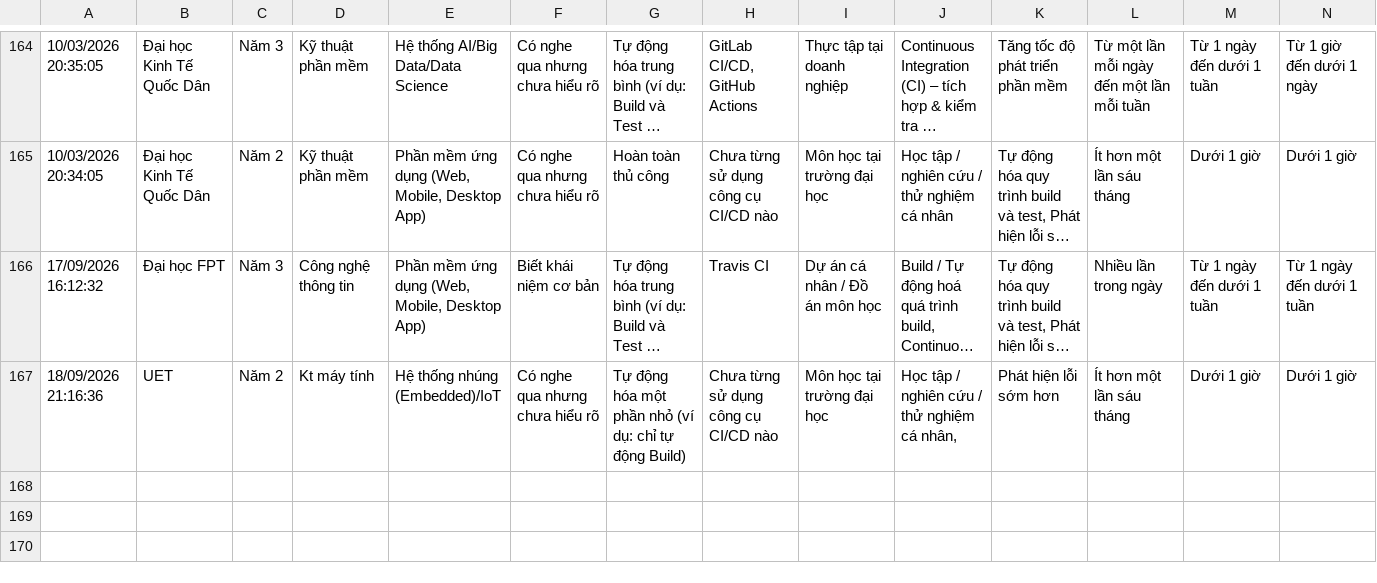
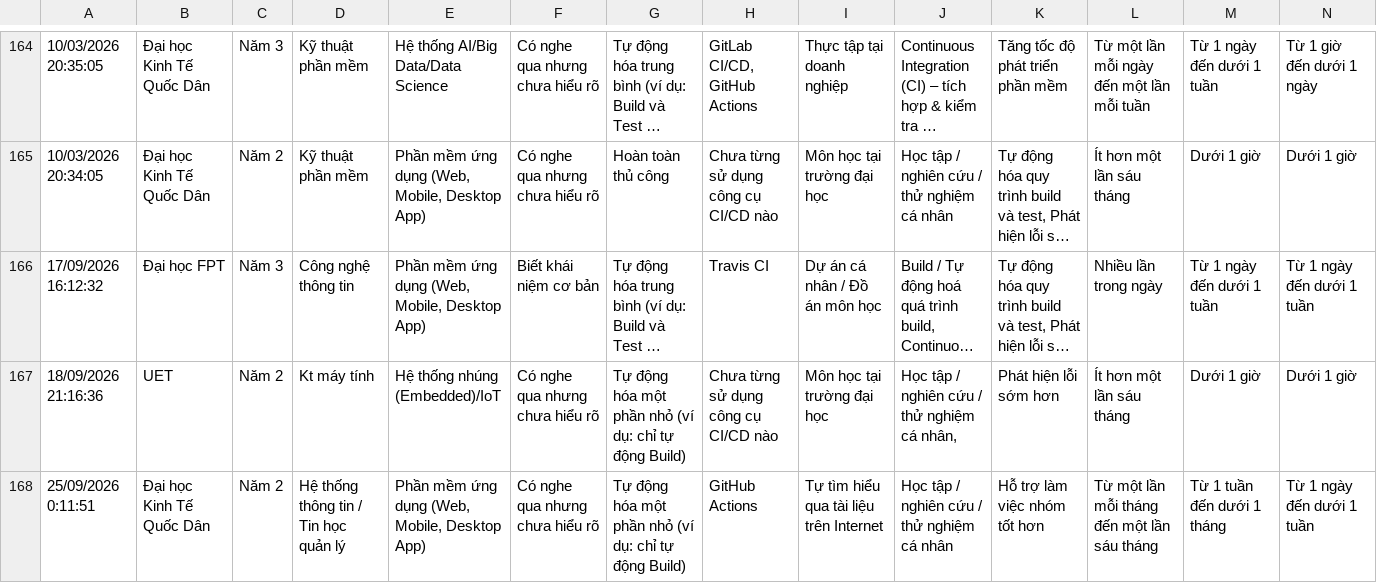
Before and after one commit to mhan0505/nckh_cicd_, a CSV file: interim/responses.csv, drawn as a sheet; only a part is shown, gaps mark what is left out; long unchanged cells end in …; rows hold the shown columns only; the diff names each change by its address in the sheet, - before the commit and + after, or states it on an @@ line.

```diff
--- a/interim/responses.csv
+++ b/interim/responses.csv
+row 168: 25/09/2026 0:11:51 | Đại học Kinh Tế Quốc Dân | Năm 2 | Hệ thống thông tin / Tin học quản lý | Phần mềm ứng dụng (Web, Mobile, Desktop App) | Có nghe qua nhưng chưa hiểu rõ | Tự động hóa một phần nhỏ (ví dụ: chỉ tự động Build) | GitHub Actions | Tự tìm hiểu qua tài liệu trên Internet | Học tập / nghiên cứu / thử nghiệm cá nhân | Hỗ trợ làm việc nhóm tốt hơn | Từ một lần mỗi tháng đến một lần sáu tháng | Từ 1 tuần đến dưới 1 tháng | Từ 1 ngày đến dưới 1 tuần
```
Also changed, not shown: 23 other files.
